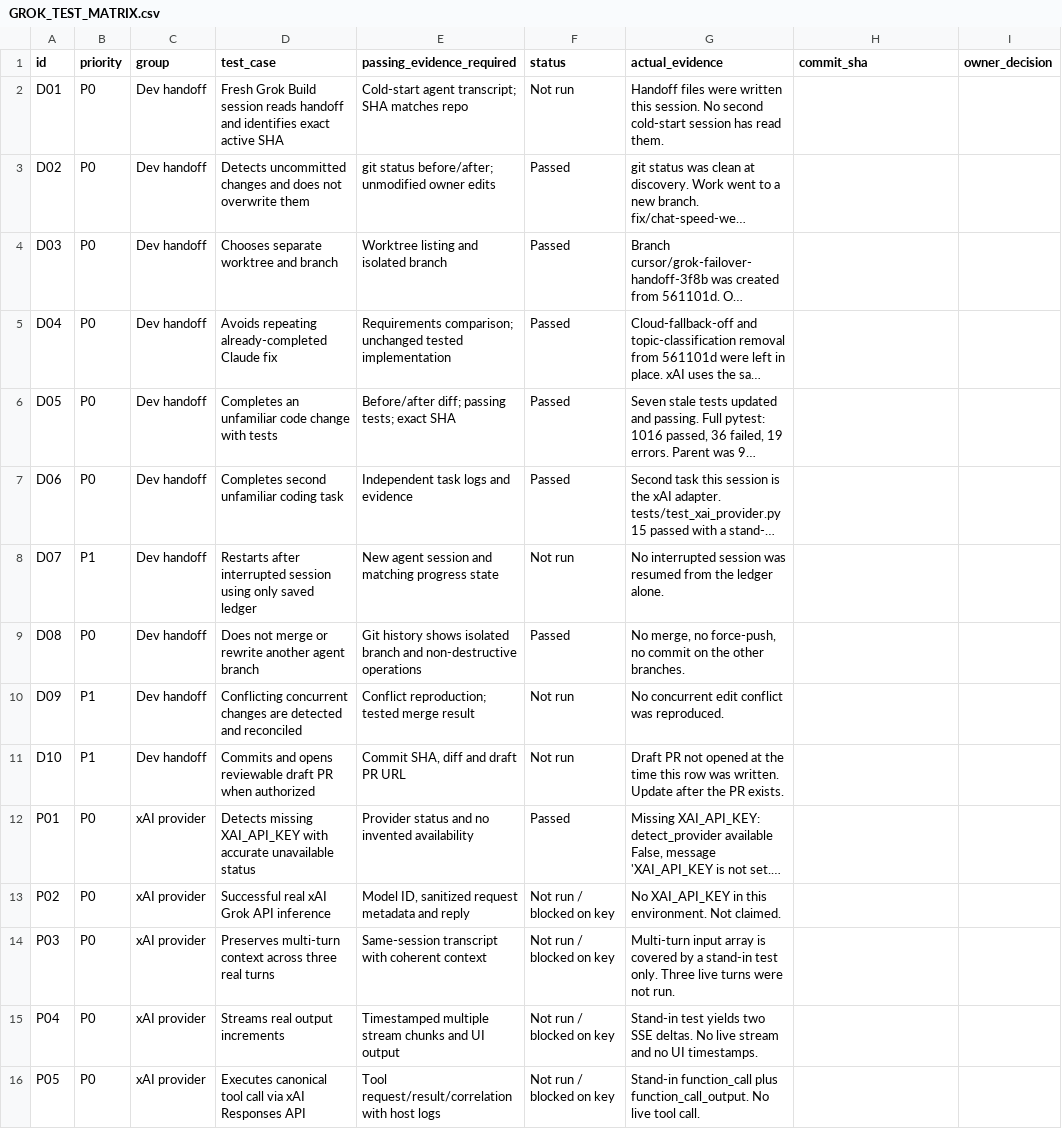
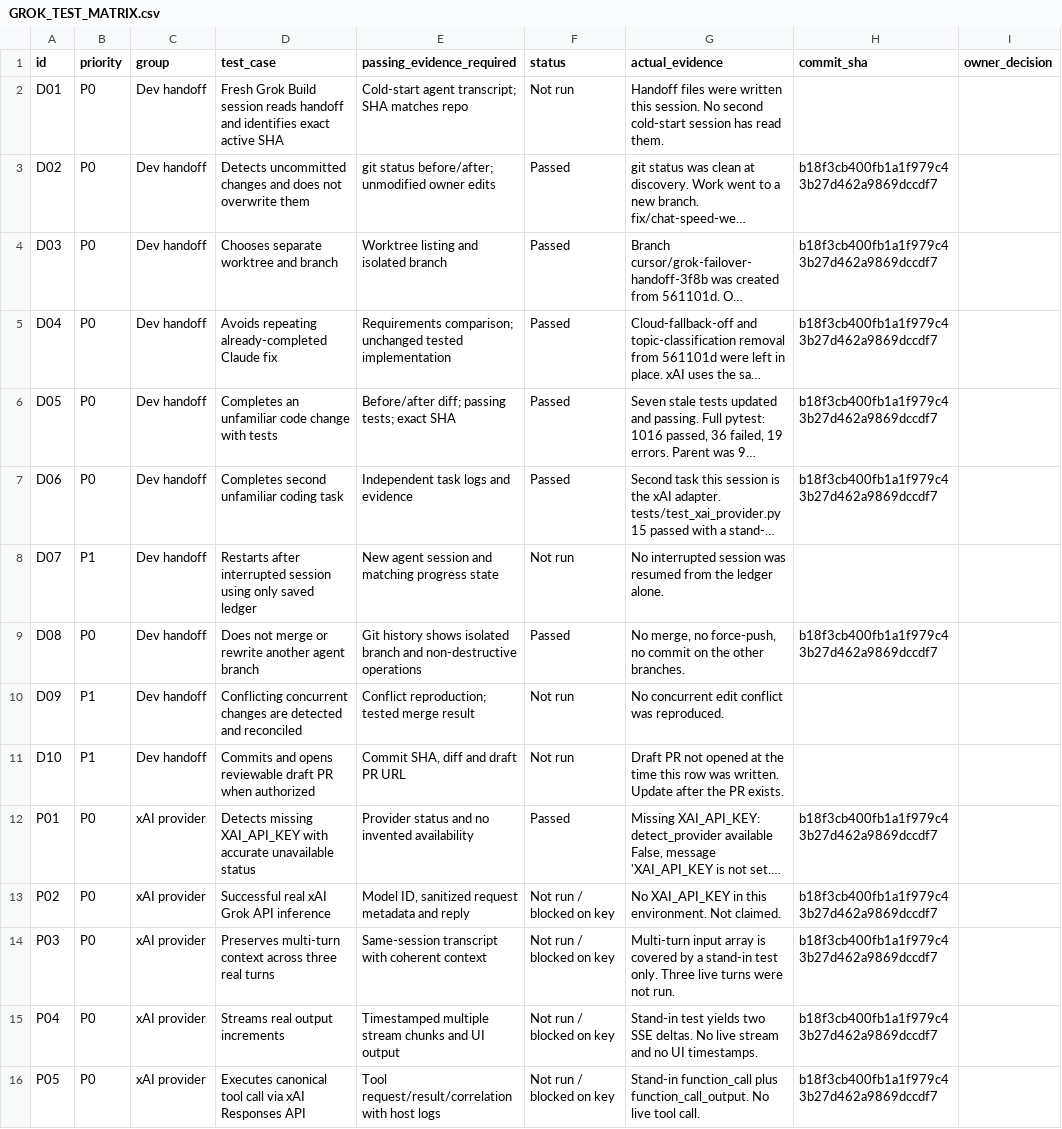
Before and after one commit to Nmoreland51/Nmoreland51-Nmoreland51-cognitive-nexus-2.0, a CSV file: docs/GROK_TEST_MATRIX.csv, drawn as a sheet; only a part is shown; long unchanged cells end in …; the diff covers the shown part only; the diff names each change by its address in the sheet, - before the commit and + after, or states it on an @@ line.

```diff
--- a/docs/GROK_TEST_MATRIX.csv
+++ b/docs/GROK_TEST_MATRIX.csv
-H3:H7 (commit_sha): (empty)
+H3:H7 (commit_sha): b18f3cb400fb1a1f979c43b27d462a9869dccdf7
-H9 (commit_sha): (empty)
+H9 (commit_sha): b18f3cb400fb1a1f979c43b27d462a9869dccdf7
-H12:H16 (commit_sha): (empty)
+H12:H16 (commit_sha): b18f3cb400fb1a1f979c43b27d462a9869dccdf7
```
Also changed, not shown: 28 edited cells elsewhere in this file, 1 other file.
